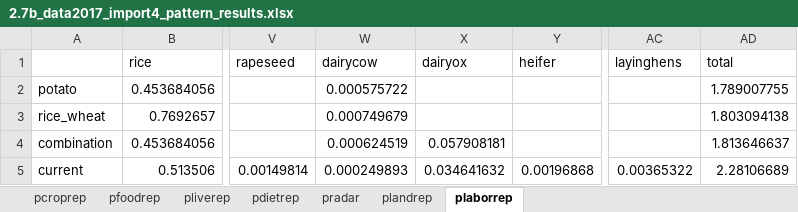
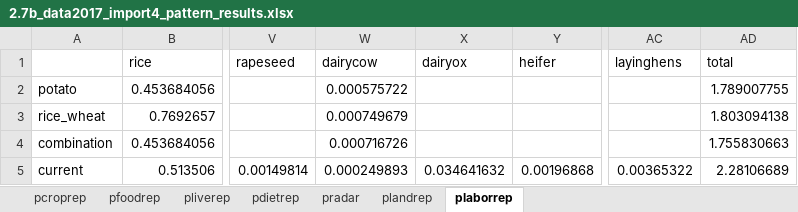
Before and after one commit to ki3yo5/MAFF2025, an Excel workbook: build2.7_260131/results/2.7b_data2017_import4_pattern_results.xlsx, sheet plaborrep, drawn as a sheet; only a part is shown, gaps mark what is left out; values as stored, in another font and other column widths than the file's, no borders; the diff names each change by its address in the sheet, - before the commit and + after, or states it on an @@ line.

```diff
--- a/build2.7_260131/results/2.7b_data2017_import4_pattern_results.xlsx (sheet plaborrep)
+++ b/build2.7_260131/results/2.7b_data2017_import4_pattern_results.xlsx (sheet plaborrep)
-W4 (dairycow): 0.000624519
+W4 (dairycow): 0.000716726
-X4 (dairyox): 0.057908181
+X4 (dairyox): (empty)
-AD4 (total): 1.813646637
+AD4 (total): 1.755830663
```
Also changed, not shown: sheet pcroprep, sheet pliverep, sheet pradar, sheet pfoodrep, sheet pdietrep, sheet plandrep, 1 other file.
